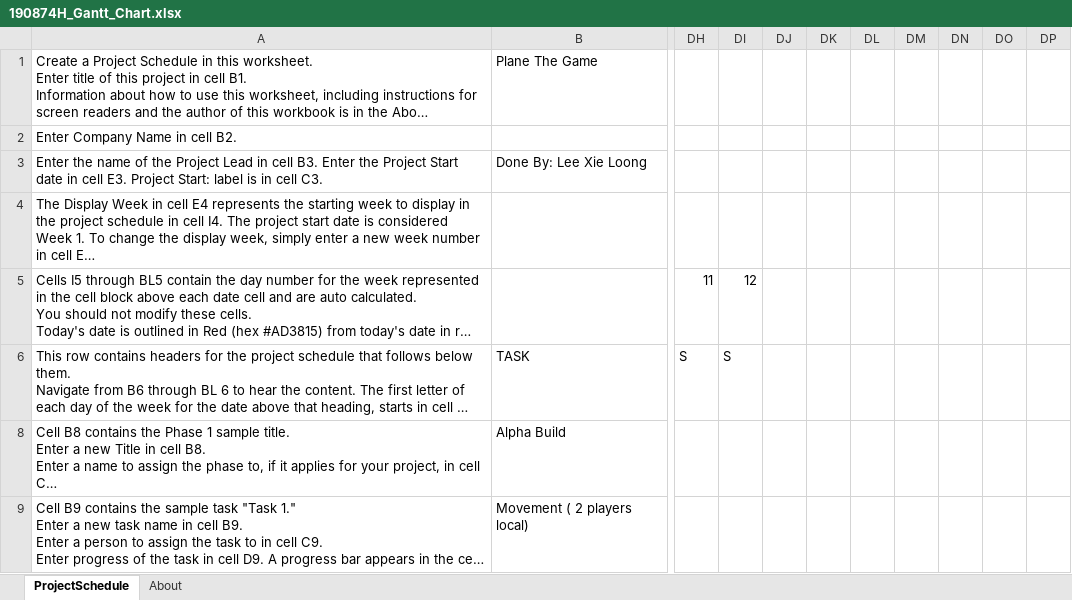
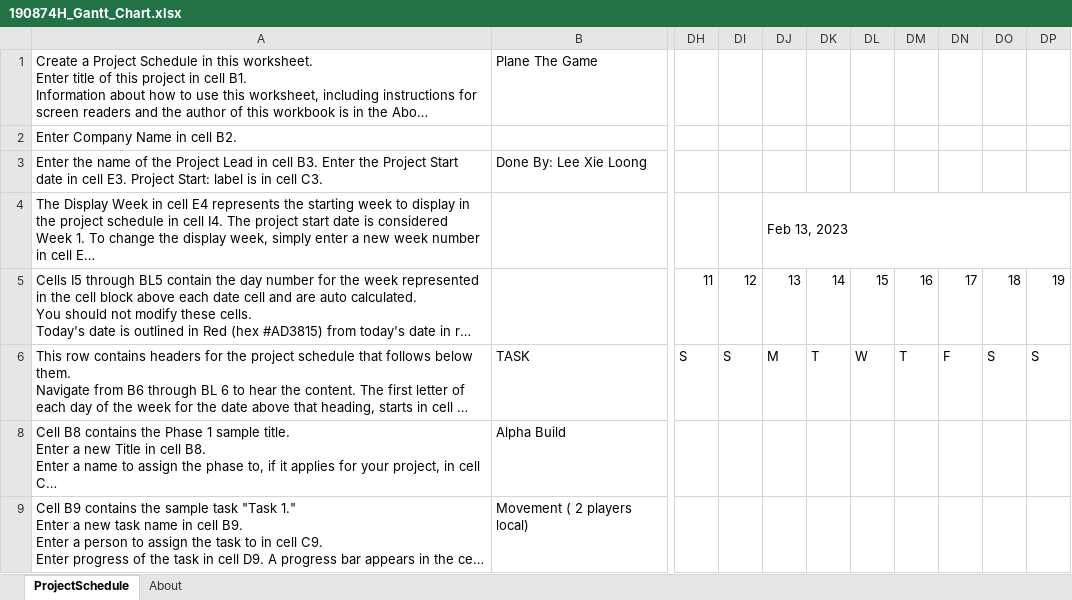
Before and after one commit to xieloong/190874H_IWP, an Excel workbook: 190874H_IWP_DOCS/190874H_Gantt_Chart.xlsx, sheet ProjectSchedule, drawn as a sheet; only a part is shown, gaps mark what is left out; long unchanged cells end in …; values as stored, in another font and other column widths than the file's, no cell formats; conditional formats not drawn; the diff names each change by its address in the sheet, - before the commit and + after, or states it on an @@ line.

```diff
--- a/190874H_IWP_DOCS/190874H_Gantt_Chart.xlsx (sheet ProjectSchedule)
+++ b/190874H_IWP_DOCS/190874H_Gantt_Chart.xlsx (sheet ProjectSchedule)
-DJ4: (empty)
+DJ4: Feb 13, 2023
+DJ4:DP4 merged
-DJ5: (empty)
+DJ5: 13
-DK5: (empty)
+DK5: 14
-DL5: (empty)
+DL5: 15
-DM5: (empty)
+DM5: 16
-DN5: (empty)
+DN5: 17
-DO5: (empty)
+DO5: 18
-DP5: (empty)
+DP5: 19
-DJ6: (empty)
+DJ6: M
-DK6: (empty)
+DK6: T
-DL6: (empty)
+DL6: W
-DM6: (empty)
+DM6: T
-DN6: (empty)
+DN6: F
-DO6: (empty)
+DO6: S
-DP6: (empty)
+DP6: S
```
Also changed, not shown: cell formats, 16 other files.
